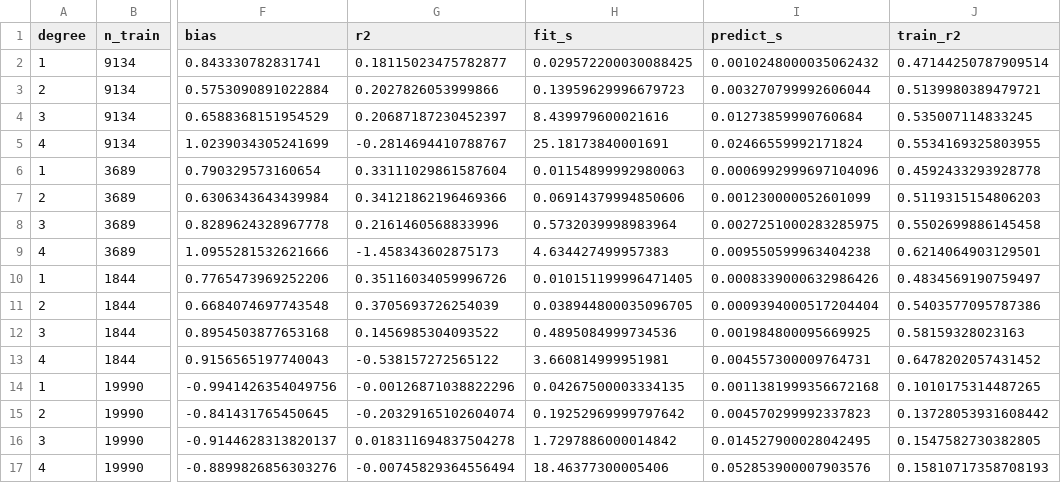
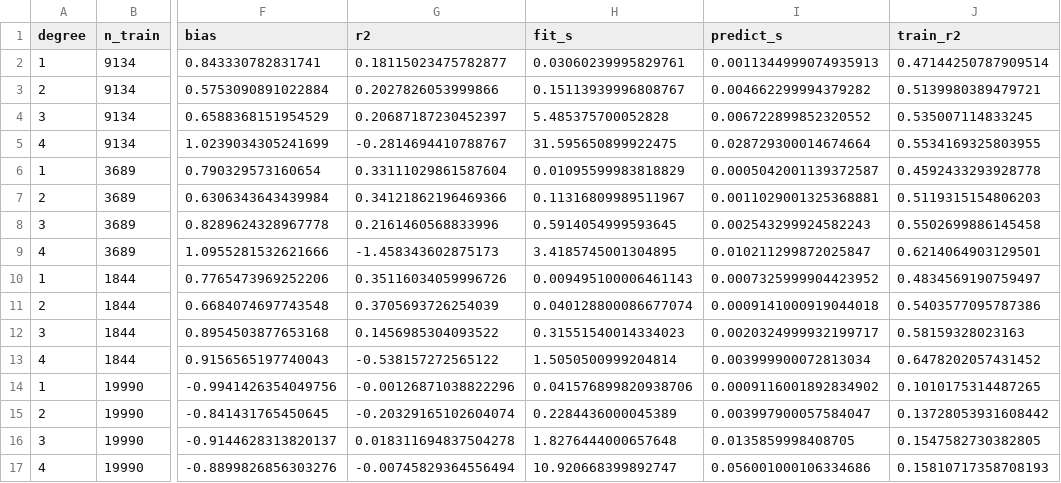
Before and after one commit to Austen4/MMA3001_Project, a CSV file: results/polynomial_ridge/degree_sweep_holdout.csv, drawn as a sheet; only a part is shown, gaps mark what is left out; the diff covers the shown part only; the diff names each change by its address in the sheet, - before the commit and + after, or states it on an @@ line.

```diff
--- a/results/polynomial_ridge/degree_sweep_holdout.csv
+++ b/results/polynomial_ridge/degree_sweep_holdout.csv
-H2 (fit_s): 0.029572200030088425
+H2 (fit_s): 0.03060239995829761
-I2 (predict_s): 0.0010248000035062432
+I2 (predict_s): 0.0011344999074935913
-H3 (fit_s): 0.13959629996679723
+H3 (fit_s): 0.15113939996808767
-I3 (predict_s): 0.003270799992606044
+I3 (predict_s): 0.004662299994379282
-H4 (fit_s): 8.439979600021616
+H4 (fit_s): 5.485375700052828
-I4 (predict_s): 0.01273859990760684
+I4 (predict_s): 0.006722899852320552
-H5 (fit_s): 25.18173840001691
+H5 (fit_s): 31.595650899922475
-I5 (predict_s): 0.02466559992171824
+I5 (predict_s): 0.028729300014674664
-H6 (fit_s): 0.01154899992980063
+H6 (fit_s): 0.01095599983818829
-I6 (predict_s): 0.0006992999697104096
+I6 (predict_s): 0.0005042001139372587
-H7 (fit_s): 0.06914379994850606
+H7 (fit_s): 0.11316809989511967
-I7 (predict_s): 0.001230000052601099
+I7 (predict_s): 0.0011029001325368881
-H8 (fit_s): 0.5732039998983964
+H8 (fit_s): 0.5914054999593645
-I8 (predict_s): 0.0027251000283285975
+I8 (predict_s): 0.002543299924582243
-H9 (fit_s): 4.634427499957383
+H9 (fit_s): 3.4185745001304895
-I9 (predict_s): 0.009550599963404238
+I9 (predict_s): 0.010211299872025847
-H10 (fit_s): 0.010151199996471405
+H10 (fit_s): 0.009495100006461143
-I10 (predict_s): 0.0008339000632986426
+I10 (predict_s): 0.0007325999904423952
-H11 (fit_s): 0.038944800035096705
+H11 (fit_s): 0.040128800086677074
-I11 (predict_s): 0.0009394000517204404
+I11 (predict_s): 0.0009141000919044018
-H12 (fit_s): 0.4895084999734536
+H12 (fit_s): 0.31551540014334023
-I12 (predict_s): 0.001984800095669925
+I12 (predict_s): 0.0020324999932199717
-H13 (fit_s): 3.660814999951981
+H13 (fit_s): 1.5050500999204814
-I13 (predict_s): 0.004557300009764731
+I13 (predict_s): 0.003999900072813034
-H14 (fit_s): 0.04267500003334135
+H14 (fit_s): 0.041576899820938706
-I14 (predict_s): 0.0011381999356672168
+I14 (predict_s): 0.0009116001892834902
-H15 (fit_s): 0.19252969999797642
+H15 (fit_s): 0.2284436000045389
-I15 (predict_s): 0.004570299992337823
+I15 (predict_s): 0.003997900057584047
-H16 (fit_s): 1.7297886000014842
+H16 (fit_s): 1.8276444000657648
-I16 (predict_s): 0.014527900028042495
+I16 (predict_s): 0.0135859998408705
-H17 (fit_s): 18.46377300005406
+H17 (fit_s): 10.920668399892747
-I17 (predict_s): 0.052853900007903576
+I17 (predict_s): 0.056001000106334686
```
Also changed, not shown: 16 edited cells elsewhere in this file, results/linear_models/cv_folds.csv, results/linear_models/solver_comparison.csv, 16 other files.
